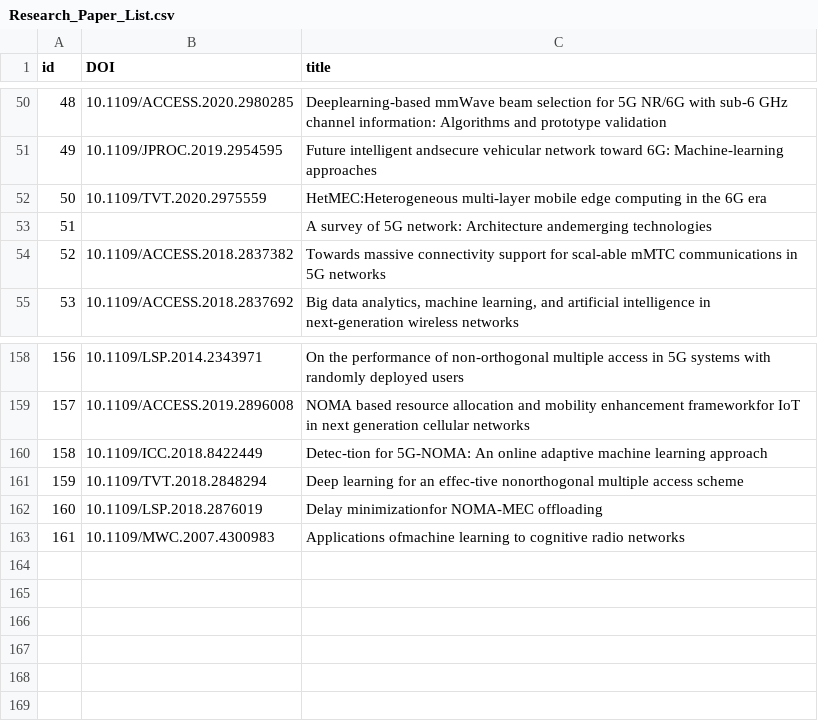
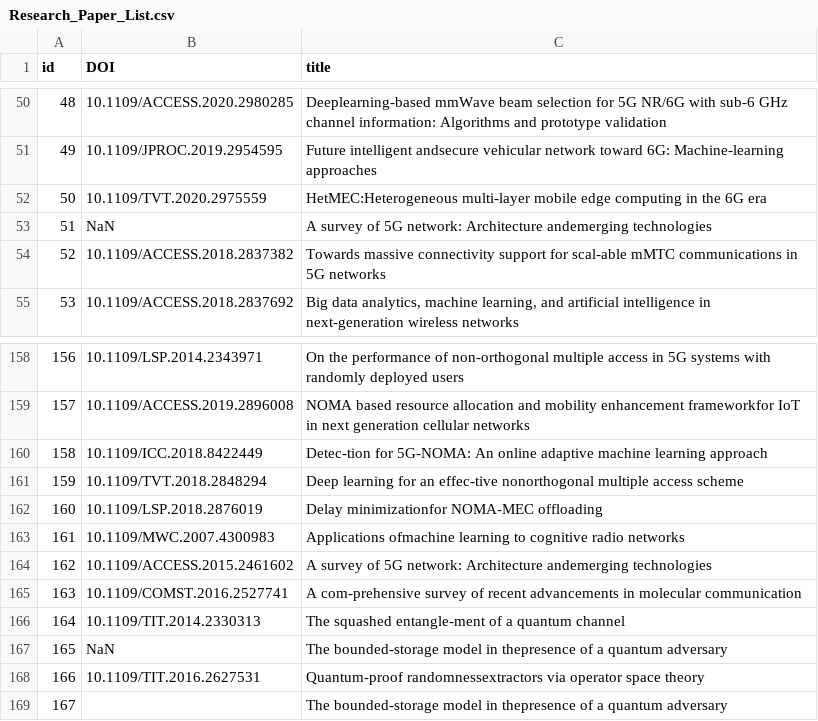
Before and after one commit to RPF511/paper_list_up, a CSV file: data/Research_Paper_List.csv, drawn as a sheet; only a part is shown, gaps mark what is left out.

```diff
--- a/data/Research_Paper_List.csv
+++ b/data/Research_Paper_List.csv
@@ -52,3 +52,3 @@ id,DOI,title
 50,10.1109/TVT.2020.2975559,HetMEC:Heterogeneous multi-layer mobile edge computing in the 6G era
-51,,A survey of 5G network: Architecture andemerging technologies
+51,NaN,A survey of 5G network: Architecture andemerging technologies
 52,10.1109/ACCESS.2018.2837382,Towards massive connectivity support for scal-able mMTC communications in 5G networks
@@ -163 +163,7 @@ id,DOI,title
 161,10.1109/MWC.2007.4300983,Applications ofmachine learning to cognitive radio networks
+162,10.1109/ACCESS.2015.2461602,A survey of 5G network: Architecture andemerging technologies
+163,10.1109/COMST.2016.2527741,A com-prehensive survey of recent advancements in molecular communication
+164,10.1109/TIT.2014.2330313,The squashed entangle-ment of a quantum channel
+165,NaN,The bounded-storage model in thepresence of a quantum adversary
+166,10.1109/TIT.2016.2627531,Quantum-proof randomnessextractors via operator space theory
+167,,The bounded-storage model in thepresence of a quantum adversary
```
Also changed, not shown: data/0.csv, data/2.csv, 4 other files.
